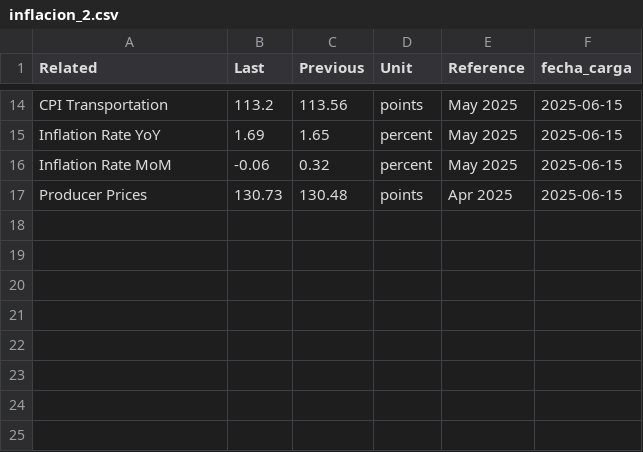
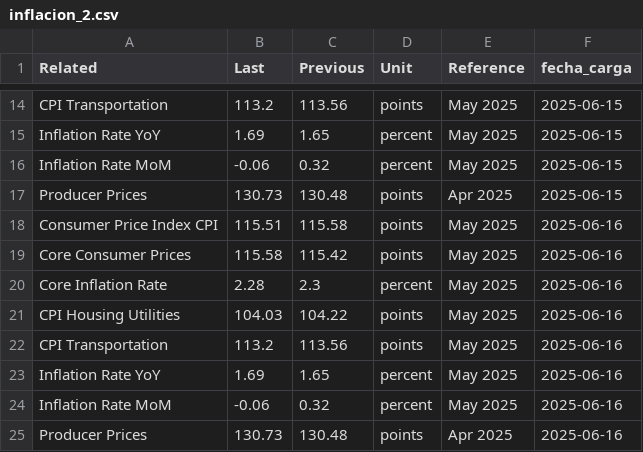
Before and after one commit to kaquinoy/TAMN, a CSV file: historial/inflacion_2.csv, drawn as a sheet; only a part is shown, gaps mark what is left out.

```diff
--- a/historial/inflacion_2.csv
+++ b/historial/inflacion_2.csv
@@ -17 +17,9 @@ Inflation Rate MoM,-0.06,0.32,percent,May 2025,2025-06-15
 Producer Prices,130.73,130.48,points,Apr 2025,2025-06-15
+Consumer Price Index CPI,115.51,115.58,points,May 2025,2025-06-16
+Core Consumer Prices,115.58,115.42,points,May 2025,2025-06-16
+Core Inflation Rate,2.28,2.3,percent,May 2025,2025-06-16
+CPI Housing Utilities,104.03,104.22,points,May 2025,2025-06-16
+CPI Transportation,113.2,113.56,points,May 2025,2025-06-16
+Inflation Rate YoY,1.69,1.65,percent,May 2025,2025-06-16
+Inflation Rate MoM,-0.06,0.32,percent,May 2025,2025-06-16
+Producer Prices,130.73,130.48,points,Apr 2025,2025-06-16
```
Also changed, not shown: historial/inflacion_1.csv, historial/inflacion_3.csv, 1 other file.
